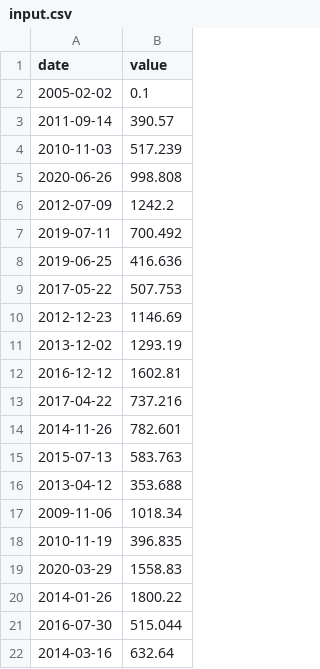
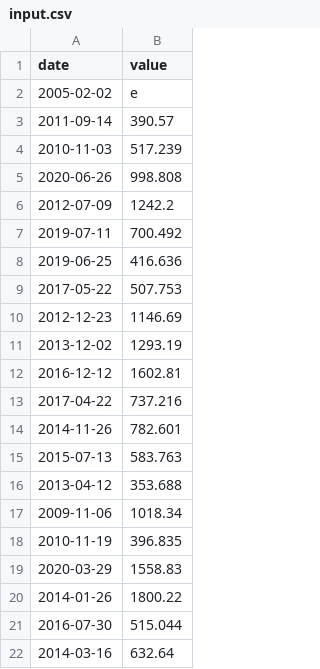
Before and after one commit to ekatemi/CPP-modules, a CSV file: module_09/ex00/input.csv, drawn as a sheet.

```diff
--- a/module_09/ex00/input.csv
+++ b/module_09/ex00/input.csv
@@ -1,3 +1,3 @@
 date | value
-2005-02-02 | 0.1
+2005-02-02 | e
 2011-09-14 | 390.57
```
Also changed, not shown: 3 other files.
